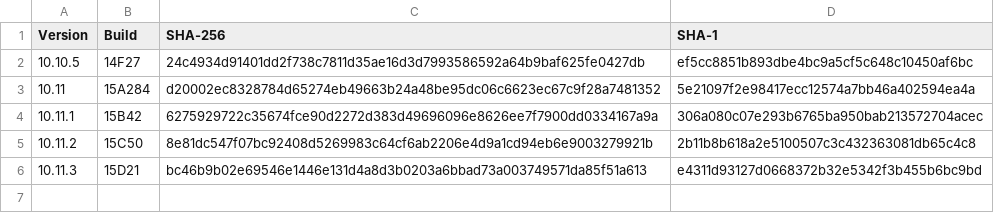
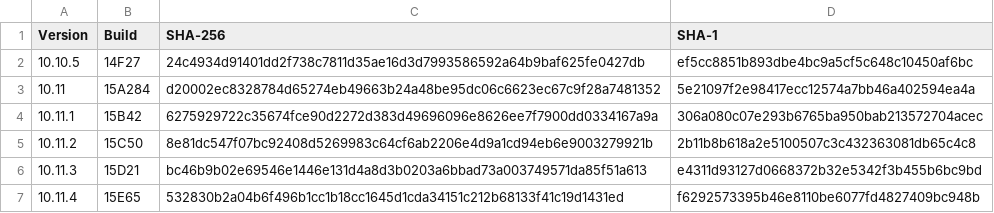
Before and after one commit to drduh/macOS-Security-and-Privacy-Guide, a CSV file: InstallESD_Hashes.csv, drawn as a sheet.

Commit message:
Add 10.11.4 / 15E65 sums

```diff
--- a/InstallESD_Hashes.csv
+++ b/InstallESD_Hashes.csv
@@ -6 +6,2 @@ Version,Build,SHA-256,SHA-1
 10.11.3,15D21,bc46b9b02e69546e1446e131d4a8d3b0203a6bbad73a003749571da85f51a613,e4311d93127d0668372b32e5342f3b455b6bc9bd
+10.11.4,15E65,532830b2a04b6f496b1cc1b18cc1645d1cda34151c212b68133f41c19d1431ed,f6292573395b46e8110be6077fd4827409bc948b
```
